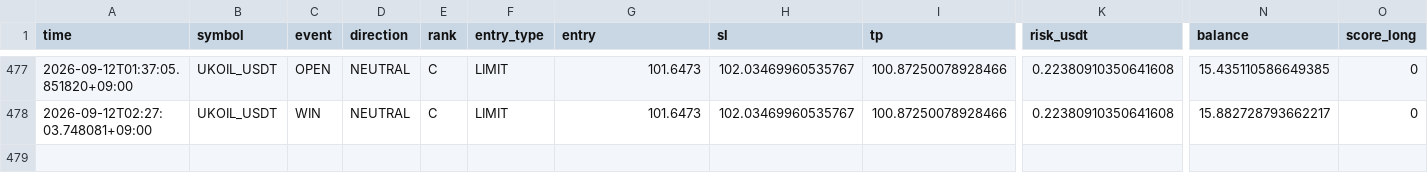
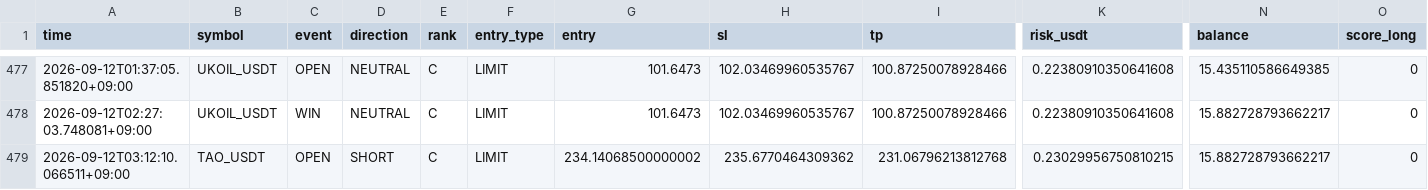
Before and after one commit to Sho-Sho122/mexc-monitor, a CSV file: mexc_hybrid_trades.csv, drawn as a sheet; only a part is shown, gaps mark what is left out; rows hold the shown columns only; the diff names each change by its address in the sheet, - before the commit and + after, or states it on an @@ line.

Commit message:
Update MEXC HYBRID state

```diff
--- a/mexc_hybrid_trades.csv
+++ b/mexc_hybrid_trades.csv
+row 479: 2026-09-12T03:12:10.066511+09:00 | TAO_USDT | OPEN | SHORT | C | LIMIT | 234.14068500000002 | 235.6770464309362 | 231.06796213812768 | 0.23029956750810215 | 15.882728793662217 | 0
```
Also changed, not shown: 1 other file.
